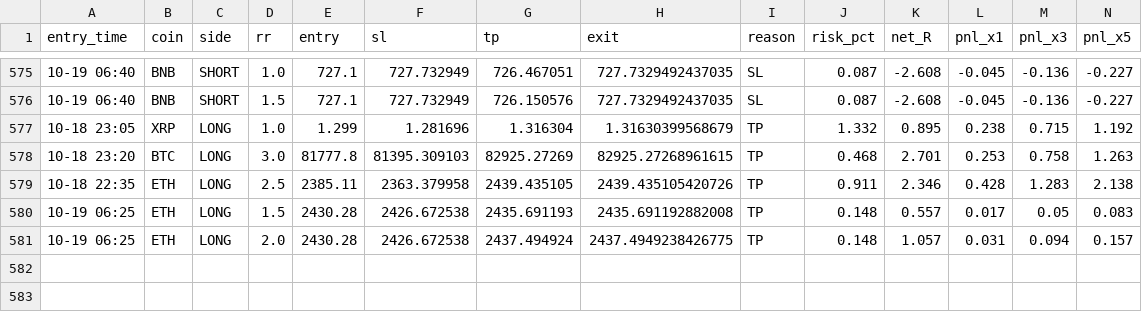
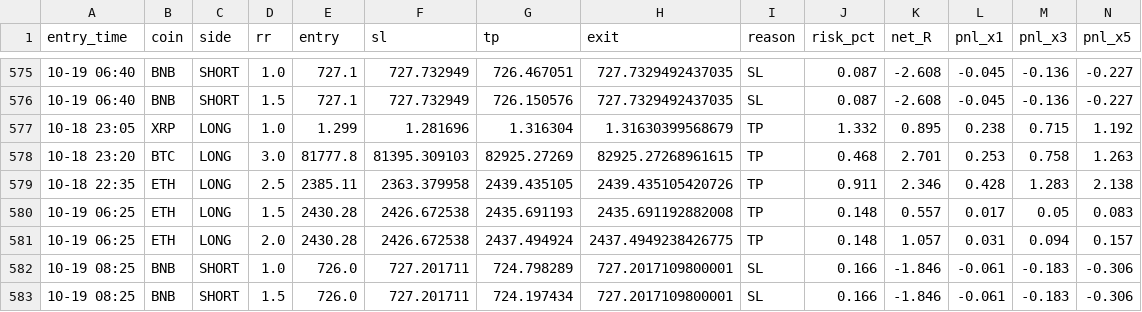
Before and after one commit to Ehsan2893/mabot.py, a CSV file: ma_fwd_trades.csv, drawn as a sheet; only a part is shown, gaps mark what is left out; rows hold the shown columns only; the diff names each change by its address in the sheet, - before the commit and + after, or states it on an @@ line.

```diff
--- a/ma_fwd_trades.csv
+++ b/ma_fwd_trades.csv
+row 582: 10-19 08:25 | BNB | SHORT | 1.0 | 726.0 | 727.201711 | 724.798289 | 727.2017109800001 | SL | 0.166 | -1.846 | -0.061 | -0.183 | -0.306
+row 583: 10-19 08:25 | BNB | SHORT | 1.5 | 726.0 | 727.201711 | 724.197434 | 727.2017109800001 | SL | 0.166 | -1.846 | -0.061 | -0.183 | -0.306
```
Also changed, not shown: 1 other file.
